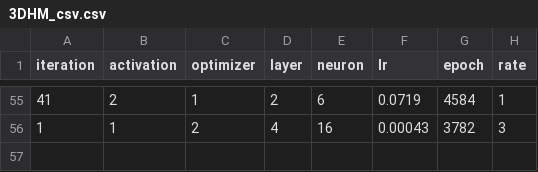
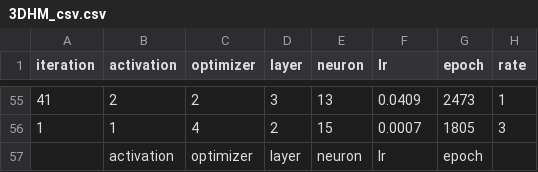
Before and after one commit to Taeho-Jeong/parallelHP, a CSV file: 3DHM_csv.csv, drawn as a sheet; only a part is shown, gaps mark what is left out; the diff covers the shown part only.

```diff
--- a/3DHM_csv.csv
+++ b/3DHM_csv.csv
@@ -55,2 +55,3 @@
-41,2,1,2,6,0.0719,4584,1
-1,1,2,4,16,0.00043,3782,3
+41,2,2,3,13,0.0409,2473,1
+1,1,4,2,15,0.0007,1805,3
+,activation,optimizer,layer,neuron,lr,epoch,
```
Also changed, not shown: 2 added rows, 2 removed rows and 28 edited cells elsewhere in this file.
